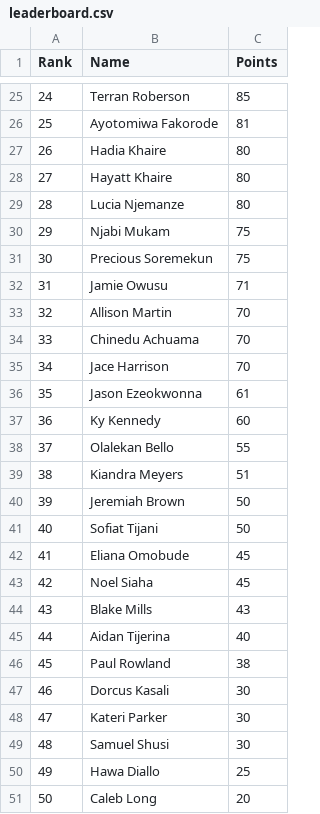
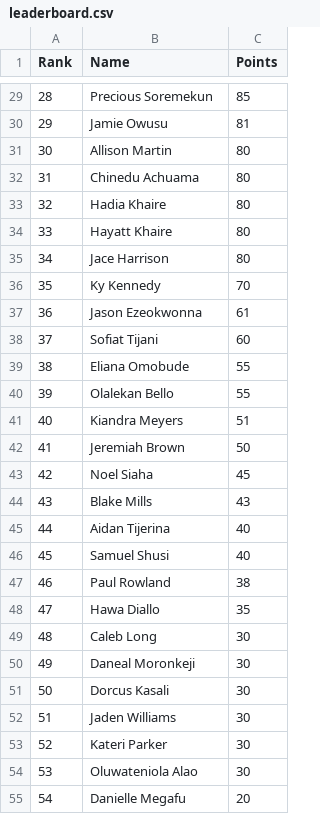
Before and after one commit to utsahistorian/utsansbewebsite, a CSV file: leaderboard.csv, drawn as a sheet; only a part is shown, gaps mark what is left out; the shorter side is filled out with more unchanged rows; removed rows and columns are numbered as before the commit, all else as after; the diff covers the shown part only; the diff names each change by its address in the sheet, - before the commit and + after, or states it on an @@ line.

Commit message:
Update leaderboard points for players
Updated leaderboard with new points for players.

```diff
--- a/leaderboard.csv
+++ b/leaderboard.csv
@@ column A (Rank) renumbered between rows 20 and 97 @@
-B29 (Name): Terran Roberson
+B29 (Name): Precious Soremekun
-B30 (Name): Ayotomiwa Fakorode
+B30 (Name): Jamie Owusu
+row 31: 30 | Allison Martin | 80
+row 32: 31 | Chinedu Achuama | 80
-row 29: 28 | Lucia Njemanze | 80
-row 30: 29 | Njabi Mukam | 75
-row 31: 30 | Precious Soremekun | 75
-row 32: 31 | Jamie Owusu | 71
-row 33: 32 | Allison Martin | 70
-row 34: 33 | Chinedu Achuama | 70
-C35 (Points): 70
+C35 (Points): 80
+row 36: 35 | Ky Kennedy | 70
-B38 (Name): Ky Kennedy
+B38 (Name): Sofiat Tijani
+row 39: 38 | Eliana Omobude | 55
-row 41: 40 | Sofiat Tijani | 50
-row 42: 41 | Eliana Omobude | 45
+row 46: 45 | Samuel Shusi | 40
+row 48: 47 | Hawa Diallo | 35
+row 49: 48 | Caleb Long | 30
+row 50: 49 | Daneal Moronkeji | 30
+row 52: 51 | Jaden Williams | 30
-B54 (Name): Samuel Shusi
+B54 (Name): Oluwateniola Alao
-row 50: 49 | Hawa Diallo | 25
-row 51: 50 | Caleb Long | 20
```
Also changed, not shown: 11 added rows, 10 removed rows and 16 edited cells elsewhere in this file.
